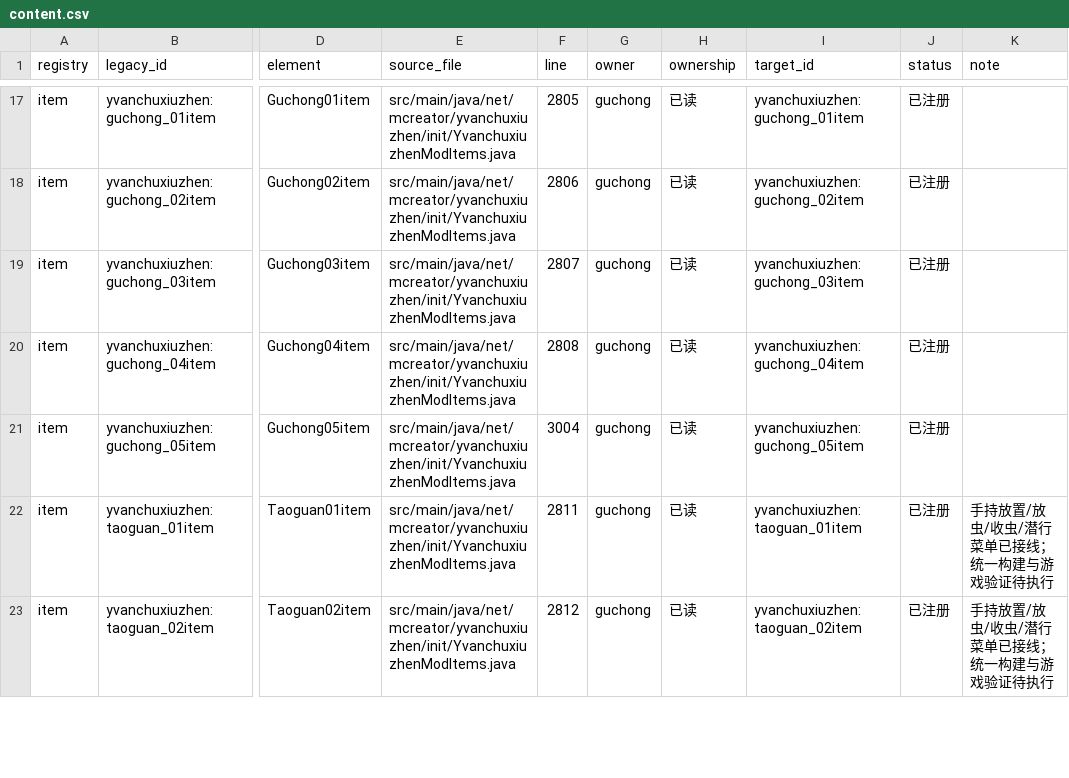
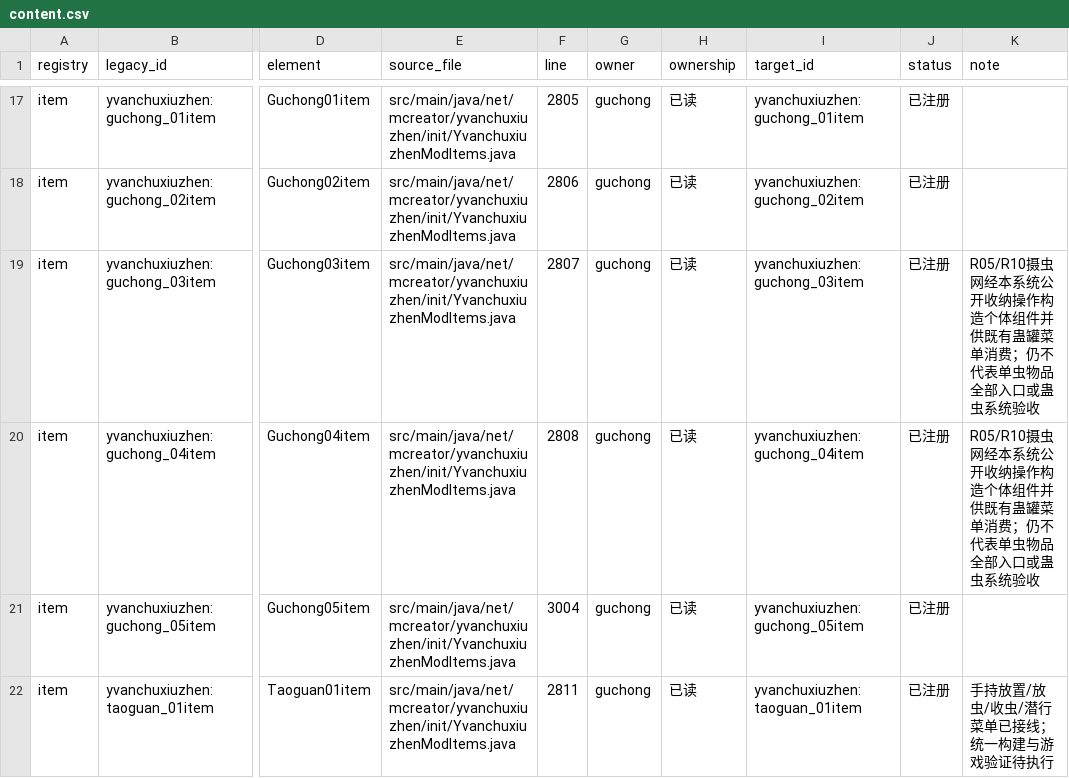
Before and after one commit to Shane77ly/yvanchuxiuzhen-1.21.1, a CSV file: docs/systems/guchong/ledger/content.csv, drawn as a sheet; only a part is shown, gaps mark what is left out; the shorter side is filled out with more unchanged rows; the diff names each change by its address in the sheet, - before the commit and + after, or states it on an @@ line.

```diff
--- a/docs/systems/guchong/ledger/content.csv
+++ b/docs/systems/guchong/ledger/content.csv
-K19:K20 (note): (empty)
+K19:K20 (note): R05/R10摄虫网经本系统公开收纳操作构造个体组件并供既有蛊罐菜单消费；仍不代表单虫物品全部入口或蛊虫系统验收
```
Also changed, not shown: docs/reference/conversion/factory_overrides.csv, docs/reference/conversion/system_assets.csv, 30 other files.
